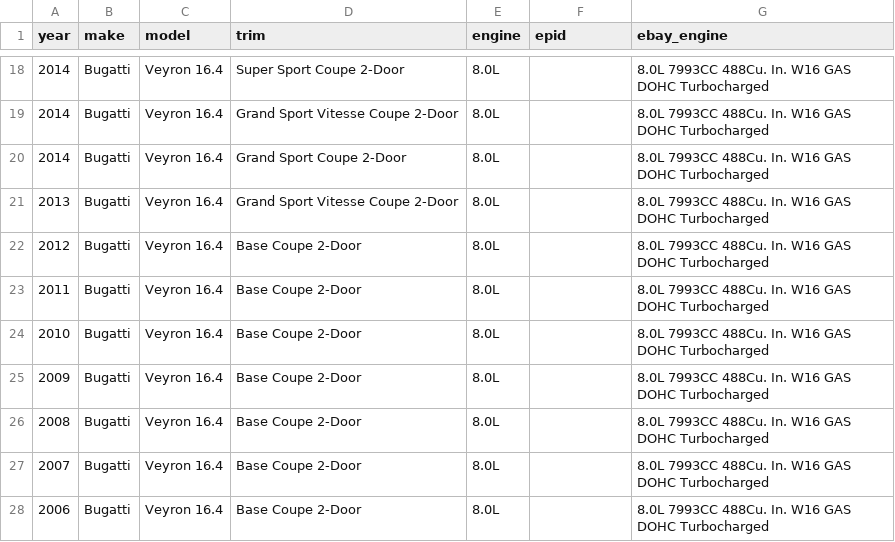
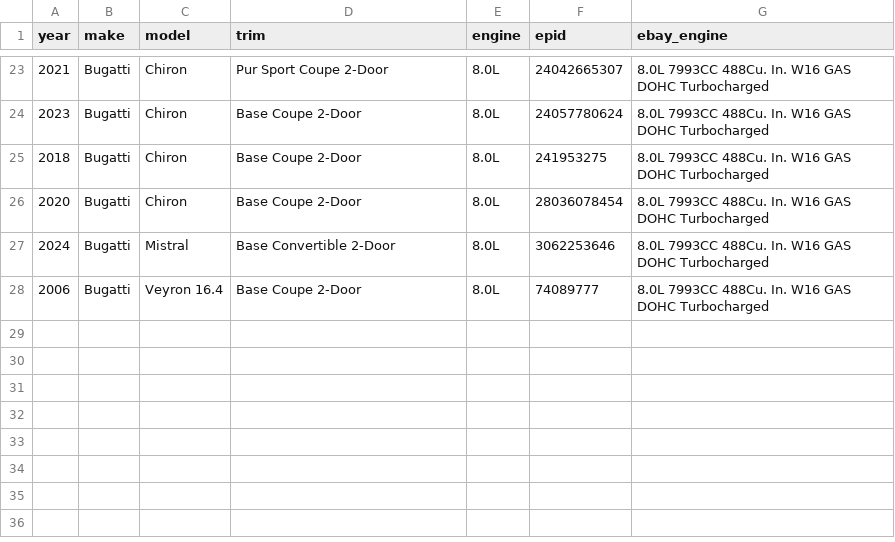
Before and after one commit to soflauto/ymm-registry, a CSV file: data/bugatti.csv, drawn as a sheet; only a part is shown, gaps mark what is left out; the diff covers the shown part only.

Commit message:
chore(data): update bugatti.csv

```diff
--- a/data/bugatti.csv
+++ b/data/bugatti.csv
@@ -18,11 +23,6 @@ year,make,model,trim,engine,epid,ebay_engine
-2014,Bugatti,Veyron 16.4,Super Sport Coupe 2-Door,8.0L,,8.0L 7993CC 488Cu. In. W16 GAS DOHC Turbocharged
-2014,Bugatti,Veyron 16.4,Grand Sport Vitesse Coupe 2-Door,8.0L,,8.0L 7993CC 488Cu. In. W16 GAS DOHC Turbocharged
-2014,Bugatti,Veyron 16.4,Grand Sport Coupe 2-Door,8.0L,,8.0L 7993CC 488Cu. In. W16 GAS DOHC Turbocharged
-2013,Bugatti,Veyron 16.4,Grand Sport Vitesse Coupe 2-Door,8.0L,,8.0L 7993CC 488Cu. In. W16 GAS DOHC Turbocharged
-2012,Bugatti,Veyron 16.4,Base Coupe 2-Door,8.0L,,8.0L 7993CC 488Cu. In. W16 GAS DOHC Turbocharged
-2011,Bugatti,Veyron 16.4,Base Coupe 2-Door,8.0L,,8.0L 7993CC 488Cu. In. W16 GAS DOHC Turbocharged
-2010,Bugatti,Veyron 16.4,Base Coupe 2-Door,8.0L,,8.0L 7993CC 488Cu. In. W16 GAS DOHC Turbocharged
-2009,Bugatti,Veyron 16.4,Base Coupe 2-Door,8.0L,,8.0L 7993CC 488Cu. In. W16 GAS DOHC Turbocharged
-2008,Bugatti,Veyron 16.4,Base Coupe 2-Door,8.0L,,8.0L 7993CC 488Cu. In. W16 GAS DOHC Turbocharged
-2007,Bugatti,Veyron 16.4,Base Coupe 2-Door,8.0L,,8.0L 7993CC 488Cu. In. W16 GAS DOHC Turbocharged
-2006,Bugatti,Veyron 16.4,Base Coupe 2-Door,8.0L,,8.0L 7993CC 488Cu. In. W16 GAS DOHC Turbocharged
+2021,Bugatti,Chiron,Pur Sport Coupe 2-Door,8.0L,24042665307,8.0L 7993CC 488Cu. In. W16 GAS DOHC Turbocharged
+2023,Bugatti,Chiron,Base Coupe 2-Door,8.0L,24057780624,8.0L 7993CC 488Cu. In. W16 GAS DOHC Turbocharged
+2018,Bugatti,Chiron,Base Coupe 2-Door,8.0L,241953275,8.0L 7993CC 488Cu. In. W16 GAS DOHC Turbocharged
+2020,Bugatti,Chiron,Base Coupe 2-Door,8.0L,28036078454,8.0L 7993CC 488Cu. In. W16 GAS DOHC Turbocharged
+2024,Bugatti,Mistral,Base Convertible 2-Door,8.0L,3062253646,8.0L 7993CC 488Cu. In. W16 GAS DOHC Turbocharged
+2006,Bugatti,Veyron 16.4,Base Coupe 2-Door,8.0L,74089777,8.0L 7993CC 488Cu. In. W16 GAS DOHC Turbocharged
```
Also changed, not shown: 11 added rows, 6 removed rows and 17 edited cells elsewhere in this file.
